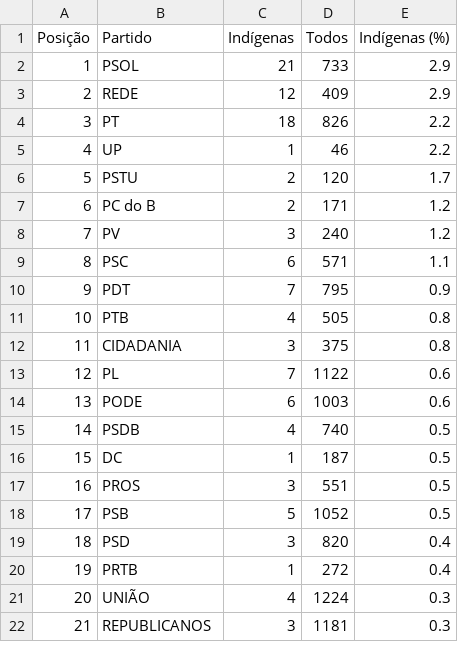
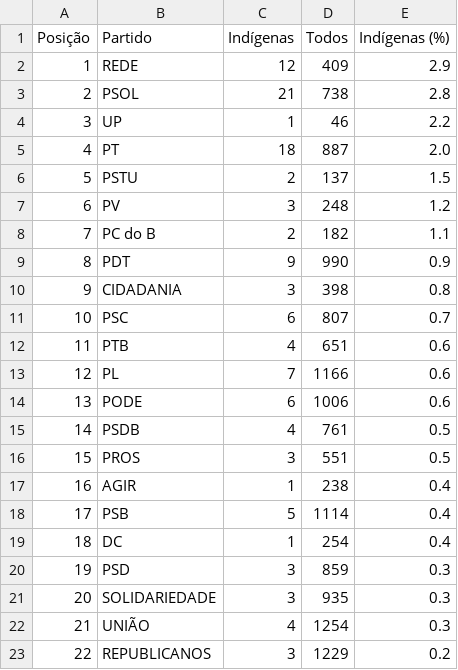
Before and after one commit to rafagarc/eleicoes_2022, a CSV file: indigenas_partidos.csv, drawn as a sheet; only a part is shown; removed rows and columns are numbered as before the commit, all else as after; the diff covers the shown part only; the diff names each change by its address in the sheet, - before the commit and + after, or states it on an @@ line.

```diff
--- a/indigenas_partidos.csv
+++ b/indigenas_partidos.csv
-row 2: 1 | PSOL | 21 | 733 | 2.9
@@ column A (Posição) renumbered between rows 2 and 31 @@
-row 4: 3 | PT | 18 | 826 | 2.2
+row 3: 2 | PSOL | 21 | 738 | 2.8
+row 5: 4 | PT | 18 | 887 | 2.0
-D6 (Todos): 120
+D6 (Todos): 137
-E6 (Indígenas (%)): 1.7
+E6 (Indígenas (%)): 1.5
-row 7: 6 | PC do B | 2 | 171 | 1.2
-D7 (Todos): 240
+D7 (Todos): 248
-row 9: 8 | PSC | 6 | 571 | 1.1
+row 8: 7 | PC do B | 2 | 182 | 1.1
-C9 (Indígenas): 7
+C9 (Indígenas): 9
-D9 (Todos): 795
+D9 (Todos): 990
-row 11: 10 | PTB | 4 | 505 | 0.8
-D10 (Todos): 375
+D10 (Todos): 398
+row 11: 10 | PSC | 6 | 807 | 0.7
+row 12: 11 | PTB | 4 | 651 | 0.6
-D13 (Todos): 1122
+D13 (Todos): 1166
-D14 (Todos): 1003
+D14 (Todos): 1006
-D15 (Todos): 740
+D15 (Todos): 761
-row 16: 15 | DC | 1 | 187 | 0.5
+row 17: 16 | AGIR | 1 | 238 | 0.4
-D18 (Todos): 1052
+D18 (Todos): 1114
-E18 (Indígenas (%)): 0.5
+E18 (Indígenas (%)): 0.4
+row 19: 18 | DC | 1 | 254 | 0.4
-D20 (Todos): 820
+D20 (Todos): 859
-E20 (Indígenas (%)): 0.4
+E20 (Indígenas (%)): 0.3
-row 20: 19 | PRTB | 1 | 272 | 0.4
+row 21: 20 | SOLIDARIEDADE | 3 | 935 | 0.3
-D22 (Todos): 1224
+D22 (Todos): 1254
-D23 (Todos): 1181
+D23 (Todos): 1229
-E23 (Indígenas (%)): 0.3
+E23 (Indígenas (%)): 0.2
```
Also changed, not shown: 3 added rows, 3 removed rows and 8 edited cells elsewhere in this file, candidatos_partido.csv, escolaridade_partido.csv, 9 other files.
